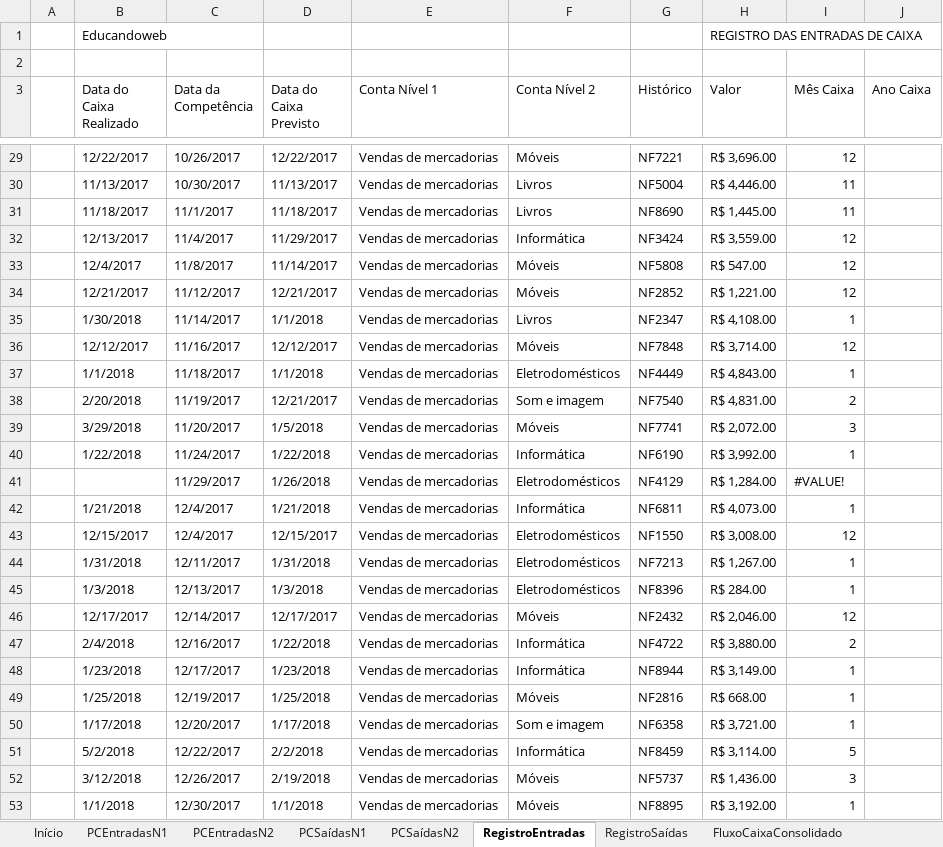
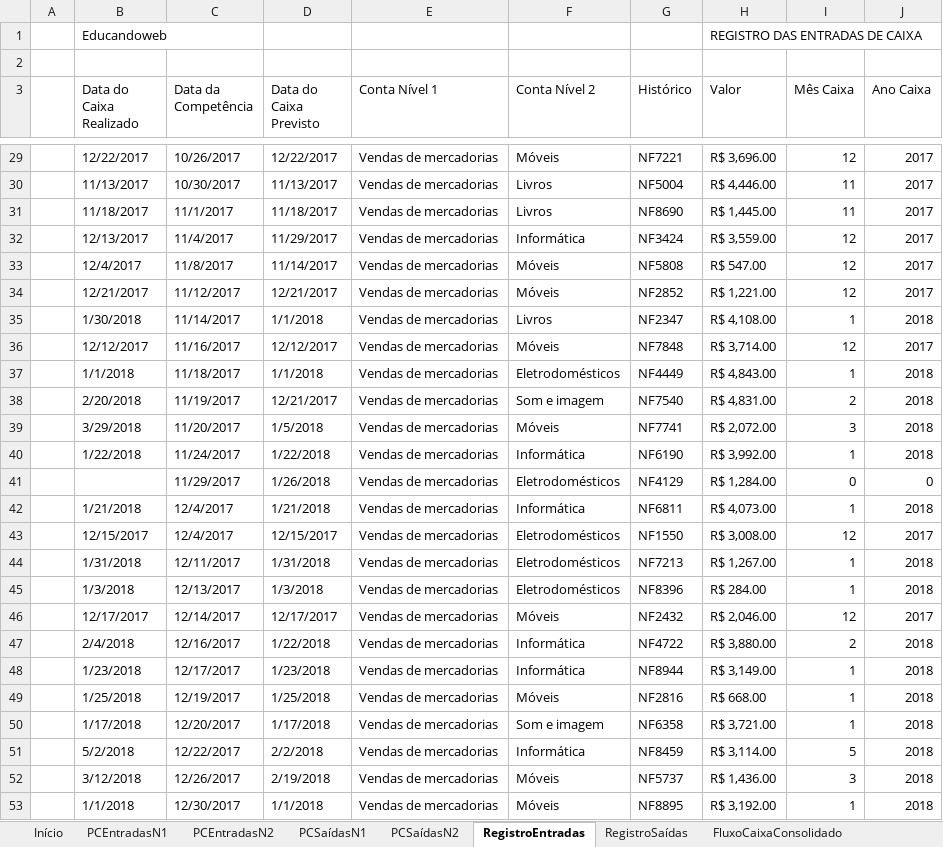
Before and after one commit to Geronimonetto/Projeto_Fluxo_Caixa, an Excel workbook: Projeto_Fluxo_de_Caixa_1.0.xlsx, sheet RegistroEntradas, drawn as a sheet; only a part is shown, gaps mark what is left out; values as stored, in another font and other column widths than the file's, no cell formats; charts and pictures and table styles not drawn; the diff covers the shown part only; the diff names each change by its address in the sheet, - before the commit and + after, or states it on an @@ line.

Commit message:
Somando totais de entradas e saidas, para obter o fluxo do consolidade geral

```diff
--- a/Projeto_Fluxo_de_Caixa_1.0.xlsx (sheet RegistroEntradas)
+++ b/Projeto_Fluxo_de_Caixa_1.0.xlsx (sheet RegistroEntradas)
-J29:J34 (Ano Caixa): (empty)
+J29:J34 (Ano Caixa): 2017
-J35 (Ano Caixa): (empty)
+J35 (Ano Caixa): 2018
-J36 (Ano Caixa): (empty)
+J36 (Ano Caixa): 2017
-J37:J40 (Ano Caixa): (empty)
+J37:J40 (Ano Caixa): 2018
-I41 (Mês Caixa): #VALUE!
+I41 (Mês Caixa): 0
-J41 (Ano Caixa): (empty)
+J41 (Ano Caixa): 0
-J42 (Ano Caixa): (empty)
+J42 (Ano Caixa): 2018
-J43 (Ano Caixa): (empty)
+J43 (Ano Caixa): 2017
-J44:J45 (Ano Caixa): (empty)
+J44:J45 (Ano Caixa): 2018
-J46 (Ano Caixa): (empty)
+J46 (Ano Caixa): 2017
-J47:J53 (Ano Caixa): (empty)
+J47:J53 (Ano Caixa): 2018
```
Also changed, not shown: 223 edited cells elsewhere in this sheet, sheet FluxoCaixaConsolidado, sheet RegistroSaídas, cell formats, formulas that keep their value.
